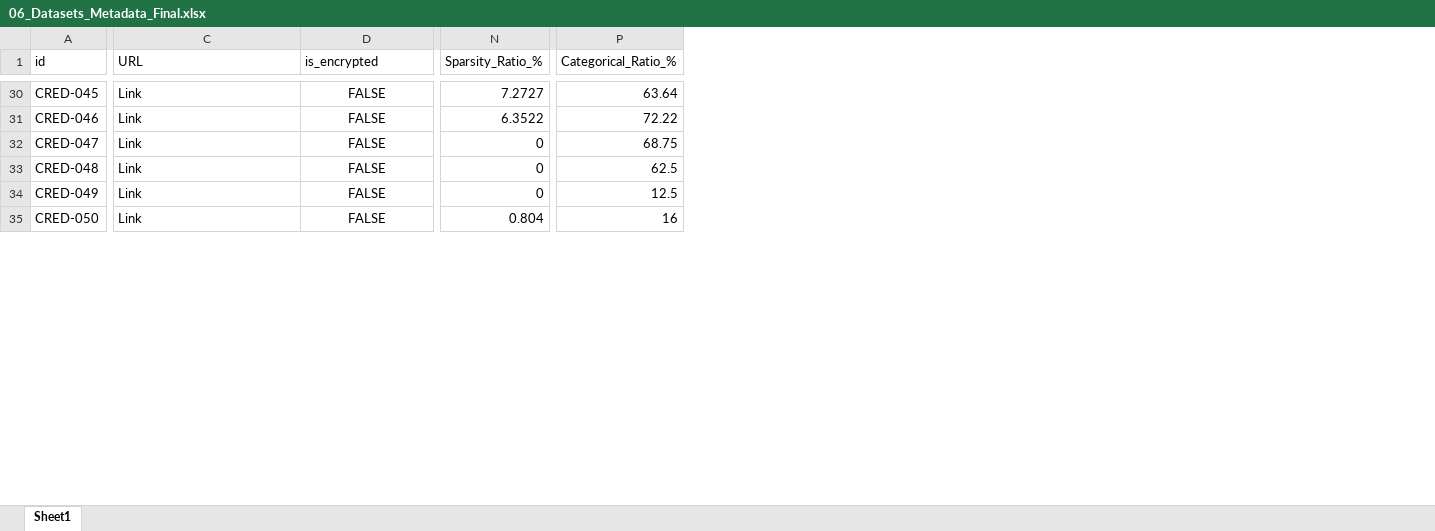
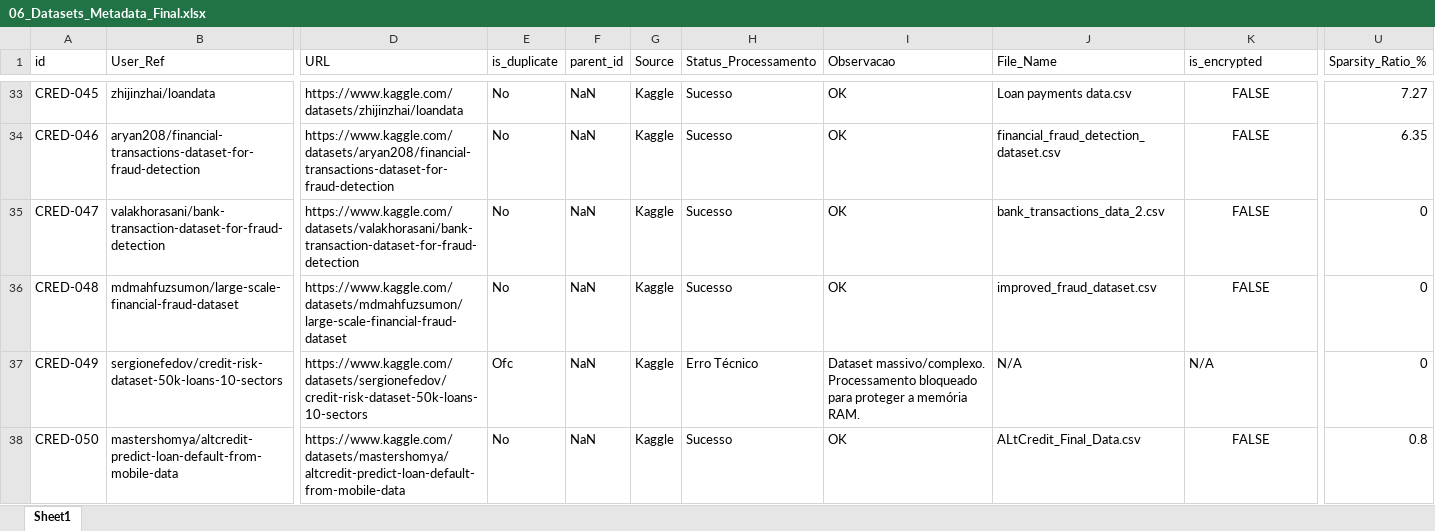
Before and after one commit to OfAndreS/Fairness, an Excel workbook: Data/06_Datasets_Metadata_Final.xlsx, sheet Sheet1, drawn as a sheet; only a part is shown, gaps mark what is left out; values as stored, in another font and other column widths than the file's, no borders; removed rows and columns are numbered as before the commit, all else as after; the diff covers the shown part only; the diff names each change by its address in the sheet, - before the commit and + after, or states it on an @@ line.

Commit message:
| Finalizando base de dados

```diff
--- a/Data/06_Datasets_Metadata_Final.xlsx (sheet Sheet1)
+++ b/Data/06_Datasets_Metadata_Final.xlsx (sheet Sheet1)
+column B (User_Ref), rows 33-38: zhijinzhai/loandata | aryan208/financial-transactions-dataset-for-fraud-detection | valakhorasani/bank-transaction-dataset-for-fraud-detection | mdmahfuzsumon/large-scale-financial-fraud-dataset | sergionefedov/credit-risk-dataset-50k-loans-10-sectors | mastershomya/altcredit-predict-loan-default-from-mobile-data
+column E (is_duplicate), rows 33-38: No | No | No | No | Ofc | No
+column F (parent_id), rows 33-38: all NaN
+column G (Source), rows 33-38: all Kaggle
+column H (Status_Processamento), rows 33-38: Sucesso | Sucesso | Sucesso | Sucesso | Erro Técnico | Sucesso
+column I (Observacao), rows 33-38: OK | OK | OK | OK | Dataset massivo/complexo. Processamento bloqueado para proteger a memória RAM. | OK
+column J (File_Name), rows 33-38: Loan payments data.csv | financial_fraud_detection_dataset.csv | bank_transactions_data_2.csv | improved_fraud_dataset.csv | N/A | ALtCredit_Final_Data.csv
-column P (Categorical_Ratio_%), rows 30-35: 63.64 | 72.22 | 68.75 | 62.5 | 12.5 | 16
-D33 (URL): Link
+D33 (URL): https://www.kaggle.com/datasets/zhijinzhai/loandata
-U33 (Sparsity_Ratio_%): 7.2727
+U33 (Sparsity_Ratio_%): 7.27
-D34 (URL): Link
+D34 (URL): https://www.kaggle.com/datasets/aryan208/financial-transactions-dataset-for-fraud-detection
-U34 (Sparsity_Ratio_%): 6.3522
+U34 (Sparsity_Ratio_%): 6.35
-D35 (URL): Link
+D35 (URL): https://www.kaggle.com/datasets/valakhorasani/bank-transaction-dataset-for-fraud-detection
-D36 (URL): Link
+D36 (URL): https://www.kaggle.com/datasets/mdmahfuzsumon/large-scale-financial-fraud-dataset
-D37 (URL): Link
+D37 (URL): https://www.kaggle.com/datasets/sergionefedov/credit-risk-dataset-50k-loans-10-sectors
-K37 (is_encrypted): FALSE
+K37 (is_encrypted): N/A
-K37 alignment: center
+K37 alignment: left
-D38 (URL): Link
+D38 (URL): https://www.kaggle.com/datasets/mastershomya/altcredit-predict-loan-default-from-mobile-data
-U38 (Sparsity_Ratio_%): 0.804
+U38 (Sparsity_Ratio_%): 0.8
```
Also changed, not shown: 14 added rows, 113 edited cells and cell formats elsewhere in this sheet, Data/05_Sheets.xlsx, 5 other files.
